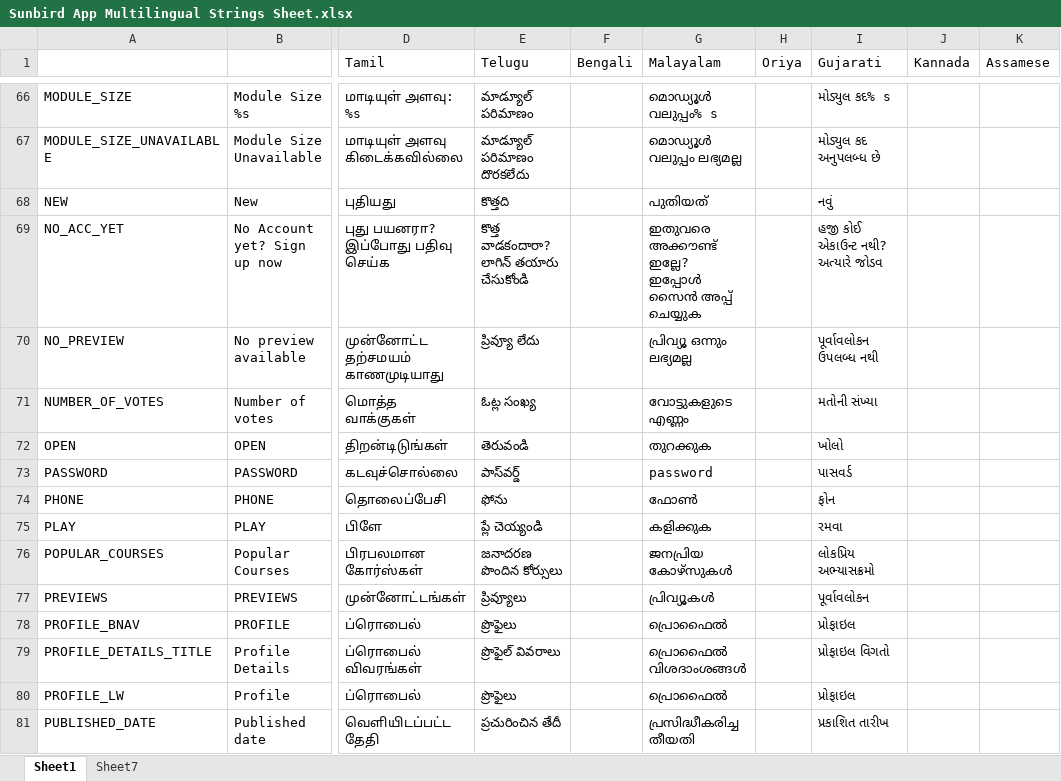
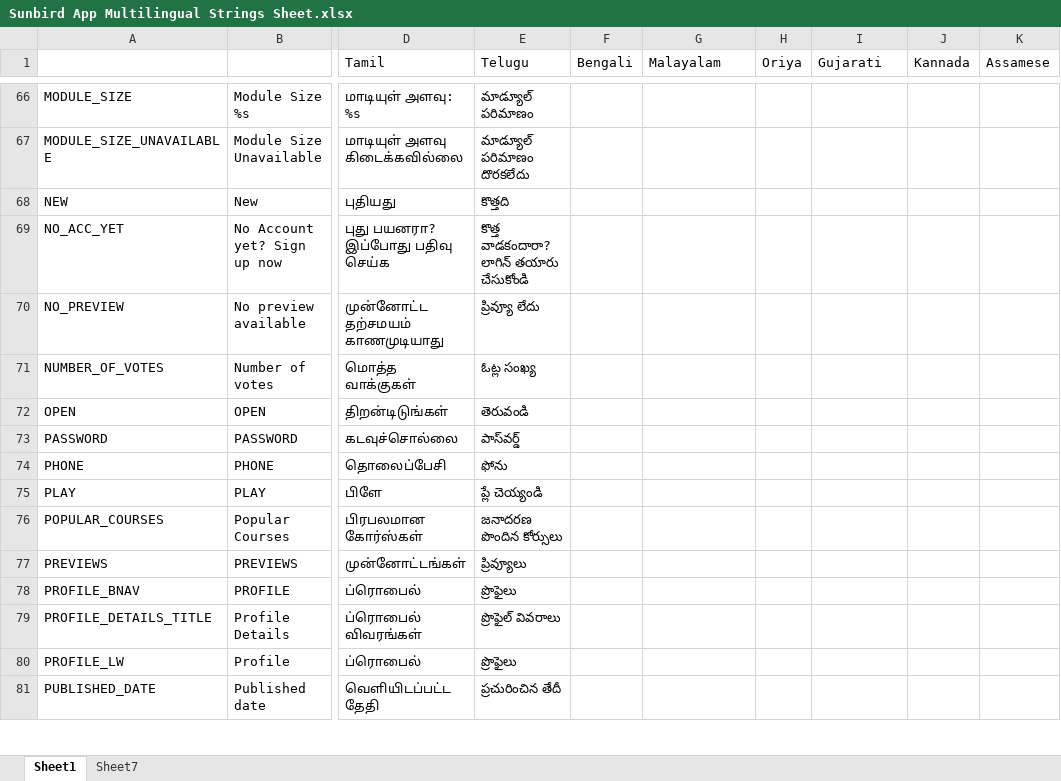
Before and after one commit to project-sunbird/sunbird-dui, an Excel workbook: res/Sunbird App Multilingual Strings Sheet.xlsx, sheet Sheet1, drawn as a sheet; only a part is shown, gaps mark what is left out; values as stored, in another font and other column widths than the file's, no cell formats; charts and pictures and conditional formats not drawn; the diff covers the shown part only; the diff names each change by its address in the sheet, - before the commit and + after, or states it on an @@ line.

```diff
--- a/res/Sunbird App Multilingual Strings Sheet.xlsx (sheet Sheet1)
+++ b/res/Sunbird App Multilingual Strings Sheet.xlsx (sheet Sheet1)
-G66 (Malayalam): മൊഡ്യൂൾ വലുപ്പം% s
+G66 (Malayalam): (empty)
-I66 (Gujarati): મોડ્યુલ કદ% s
+I66 (Gujarati): (empty)
-G67 (Malayalam): മൊഡ്യൂൾ വലുപ്പം ലഭ്യമല്ല
+G67 (Malayalam): (empty)
-I67 (Gujarati): મોડ્યુલ કદ અનુપલબ્ધ છે
+I67 (Gujarati): (empty)
-G68 (Malayalam): പുതിയത്
+G68 (Malayalam): (empty)
-I68 (Gujarati): નવું
+I68 (Gujarati): (empty)
-G69 (Malayalam): ഇതുവരെ അക്കൗണ്ട് ഇല്ലേ? ഇപ്പോൾ സൈൻ അപ്പ് ചെയ്യുക
+G69 (Malayalam): (empty)
-I69 (Gujarati): હજી કોઈ એકાઉન્ટ નથી? અત્યારે જોડવ
+I69 (Gujarati): (empty)
-G70 (Malayalam): പ്രിവ്യൂ ഒന്നും ലഭ്യമല്ല
+G70 (Malayalam): (empty)
-I70 (Gujarati): પૂર્વાવલોકન ઉપલબ્ધ નથી
+I70 (Gujarati): (empty)
-G71 (Malayalam): വോട്ടുകളുടെ എണ്ണം
+G71 (Malayalam): (empty)
-I71 (Gujarati): મતોની સંખ્યા
+I71 (Gujarati): (empty)
-G72 (Malayalam): തുറക്കുക
+G72 (Malayalam): (empty)
-I72 (Gujarati): ખોલો
+I72 (Gujarati): (empty)
-G73 (Malayalam): password
+G73 (Malayalam): (empty)
-I73 (Gujarati): પાસવર્ડ
+I73 (Gujarati): (empty)
-G74 (Malayalam): ഫോൺ
+G74 (Malayalam): (empty)
-I74 (Gujarati): ફોન
+I74 (Gujarati): (empty)
-G75 (Malayalam): കളിക്കുക
+G75 (Malayalam): (empty)
-I75 (Gujarati): રમવા
+I75 (Gujarati): (empty)
-G76 (Malayalam): ജനപ്രിയ കോഴ്സുകൾ
+G76 (Malayalam): (empty)
-I76 (Gujarati): લોકપ્રિય અભ્યાસક્રમો
+I76 (Gujarati): (empty)
-G77 (Malayalam): പ്രിവ്യൂകൾ
+G77 (Malayalam): (empty)
-I77 (Gujarati): પૂર્વાવલોકન
+I77 (Gujarati): (empty)
-G78 (Malayalam): പ്രൊഫൈൽ
+G78 (Malayalam): (empty)
-I78 (Gujarati): પ્રોફાઇલ
+I78 (Gujarati): (empty)
-G79 (Malayalam): പ്രൊഫൈൽ വിശദാംശങ്ങൾ
+G79 (Malayalam): (empty)
-I79 (Gujarati): પ્રોફાઇલ વિગતો
+I79 (Gujarati): (empty)
-G80 (Malayalam): പ്രൊഫൈൽ
+G80 (Malayalam): (empty)
-I80 (Gujarati): પ્રોફાઇલ
+I80 (Gujarati): (empty)
-G81 (Malayalam): പ്രസിദ്ധീകരിച്ച തീയതി
+G81 (Malayalam): (empty)
-I81 (Gujarati): પ્રકાશિત તારીખ
+I81 (Gujarati): (empty)
```
Also changed, not shown: 38 added rows, 7 removed rows and 538 edited cells elsewhere in this sheet, cell formats, 3 other files.
